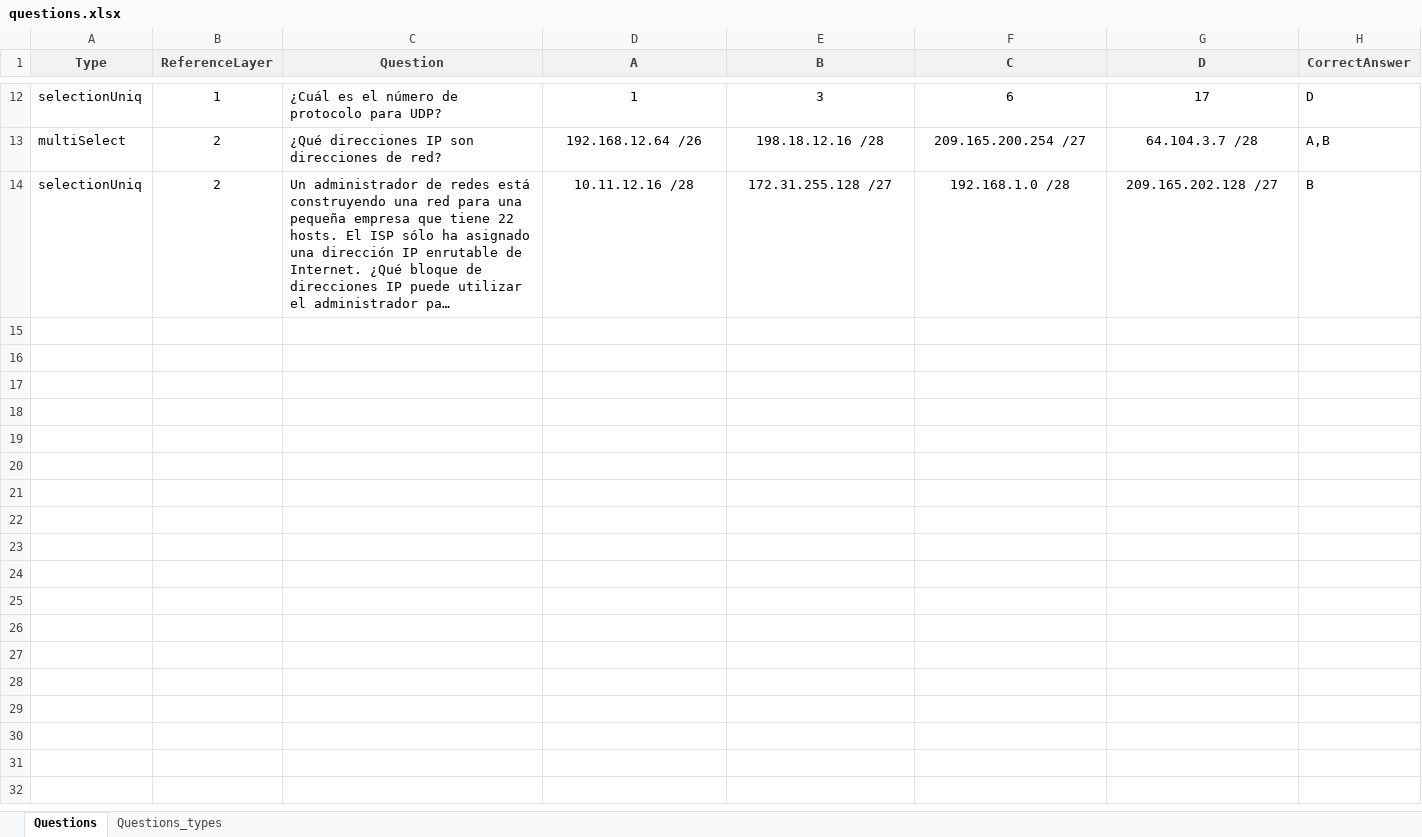
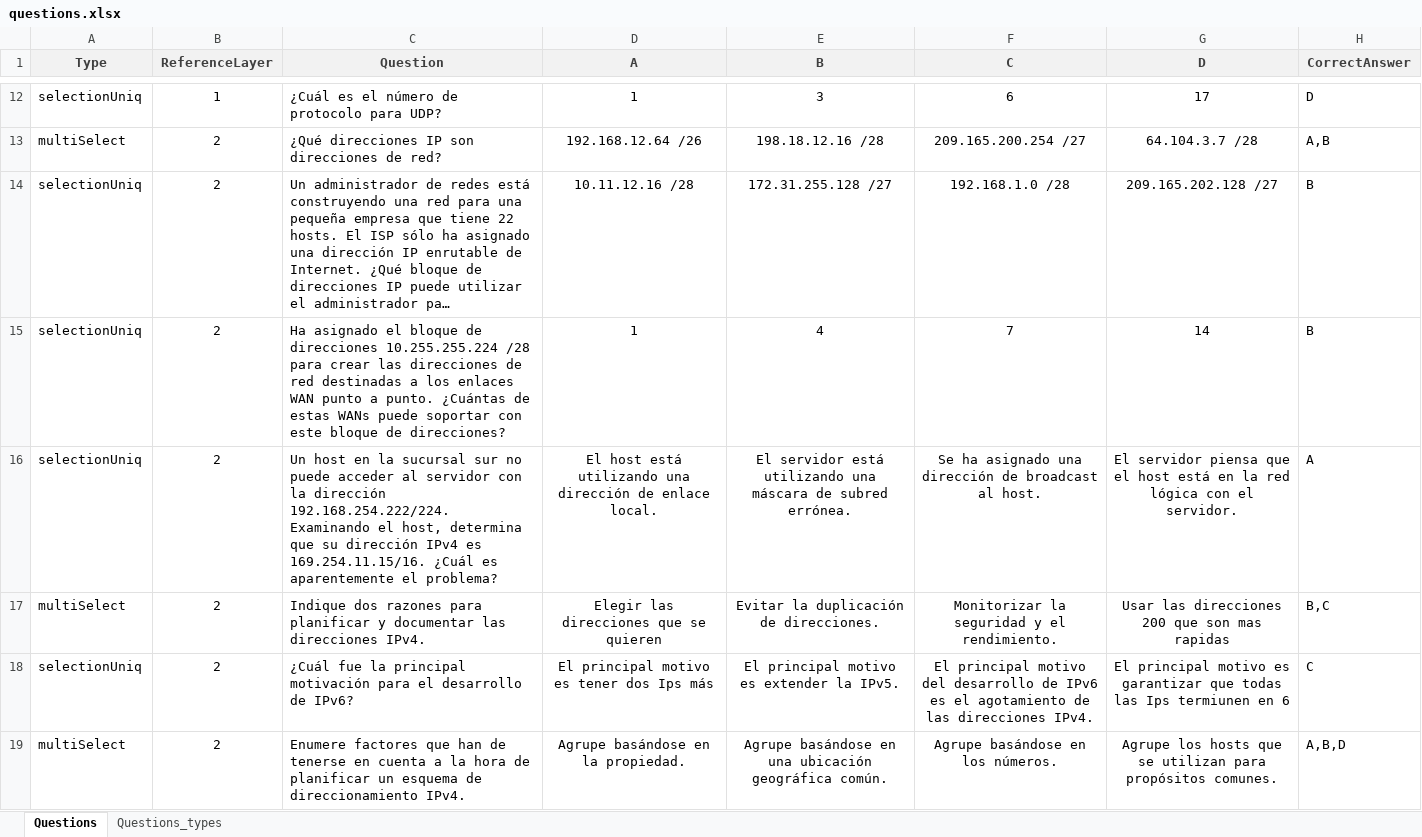
Before and after one commit to GustavoGutierrez/QuizNetworkManagement, an Excel workbook: questions.xlsx, sheet Questions, drawn as a sheet; only a part is shown, gaps mark what is left out; long unchanged cells end in …; values as stored, in another font and other column widths than the file's, no borders; table styles not drawn; the diff covers the shown part only; the diff names each change by its address in the sheet, - before the commit and + after, or states it on an @@ line.

```diff
--- a/questions.xlsx (sheet Questions)
+++ b/questions.xlsx (sheet Questions)
+row 15: selectionUniq | 2 | Ha asignado el bloque de direcciones 10.255.255.224 /28 para crear las direcciones de red destinadas a los enlaces WAN punto a punto. ¿Cuántas de estas WANs puede soportar con este bloque de direcciones? | 1 | 4 | 7 | 14 | B
+row 16: selectionUniq | 2 | Un host en la sucursal sur no puede acceder al servidor con la dirección 192.168.254.222/224. Examinando el host, determina que su dirección IPv4 es 169.254.11.15/16. ¿Cuál es aparentemente el problema? | El host está utilizando una dirección de enlace local. | El servidor está utilizando una máscara de subred errónea. | Se ha asignado una dirección de broadcast al host. | El servidor piensa que el host está en la red lógica con el servidor. | A
+row 17: multiSelect | 2 | Indique dos razones para planificar y documentar las direcciones IPv4. | Elegir las direcciones que se quieren | Evitar la duplicación de direcciones. | Monitorizar la seguridad y el rendimiento. | Usar las direcciones 200 que son mas rapidas | B,C
+row 18: selectionUniq | 2 | ¿Cuál fue la principal motivación para el desarrollo de IPv6? | El principal motivo es tener dos Ips más | El principal motivo es extender la IPv5. | El principal motivo del desarrollo de IPv6 es el agotamiento de las direcciones IPv4. | El principal motivo es garantizar que todas las Ips termiunen en 6 | C
+row 19: multiSelect | 2 | Enumere factores que han de tenerse en cuenta a la hora de planificar un esquema de direccionamiento IPv4. | Agrupe basándose en la propiedad. | Agrupe basándose en una ubicación geográfica común. | Agrupe basándose en los números. | Agrupe los hosts que se utilizan para propósitos comunes. | A,B,D
```
Also changed, not shown: 52 added rows elsewhere in this sheet, 1 other file.
